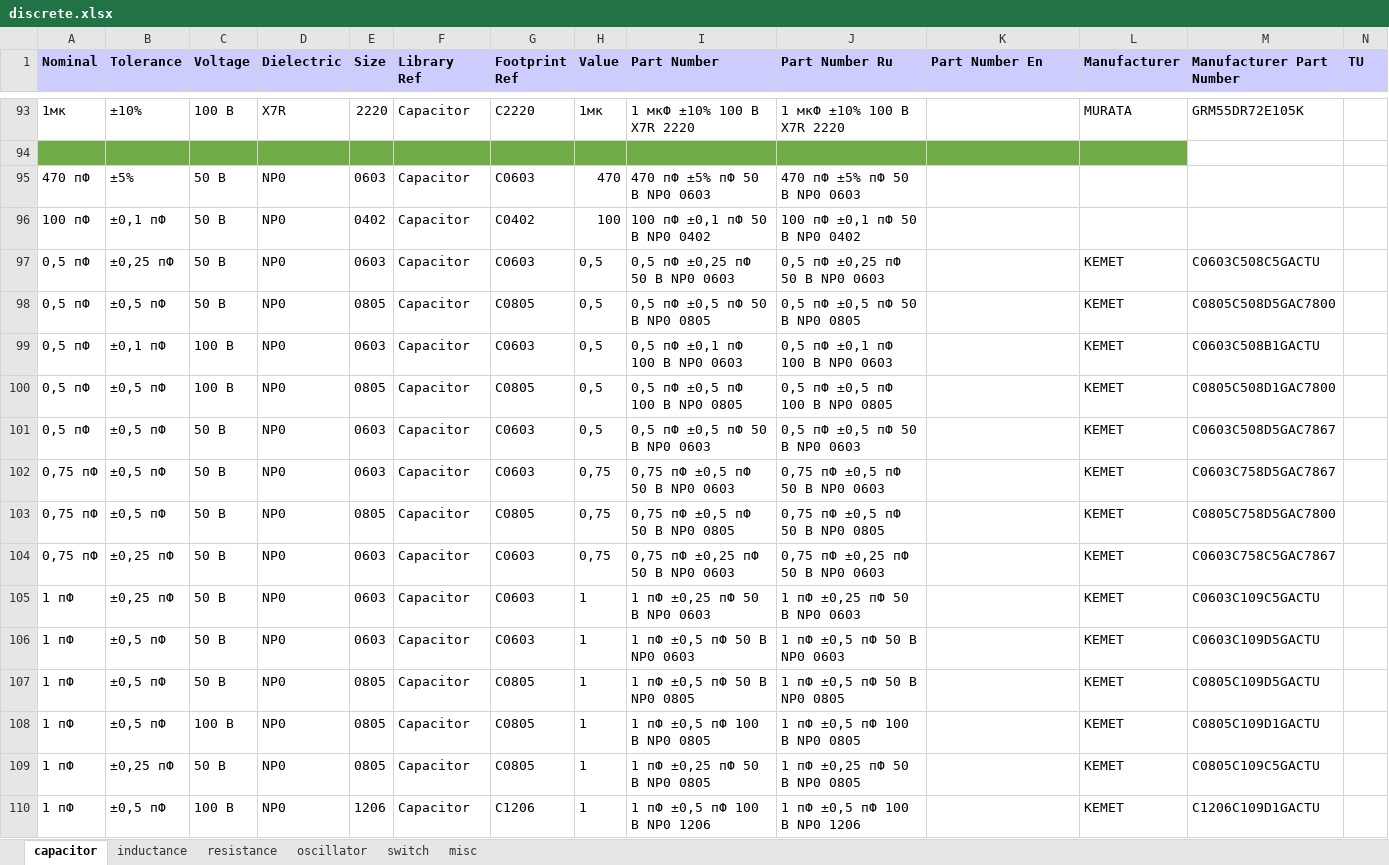
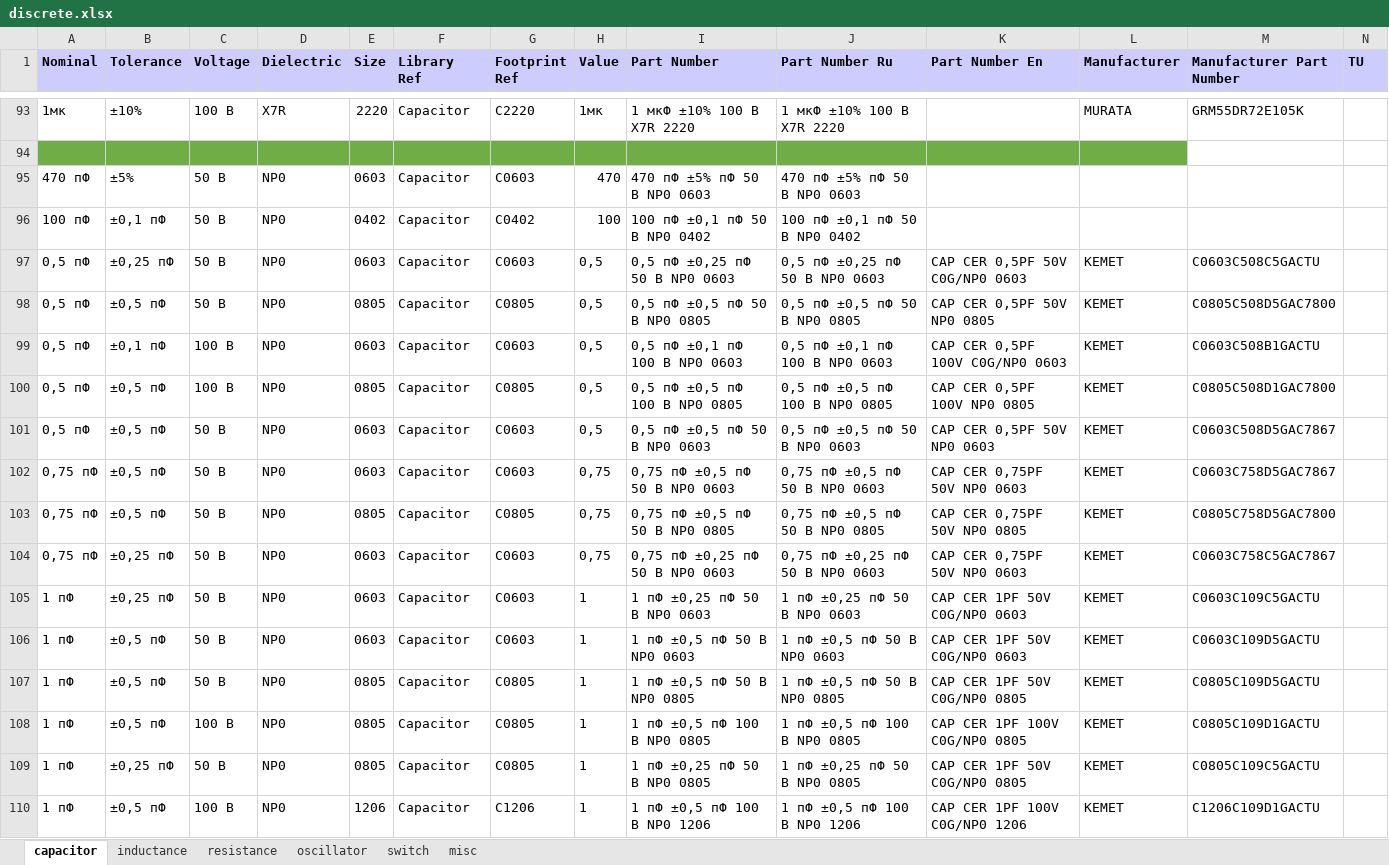
Before and after one commit to garou-g/elem_altium_db2, an Excel workbook: library/discrete.xlsx, sheet capacitor, drawn as a sheet; only a part is shown, gaps mark what is left out; values as stored, in another font and other column widths than the file's, no borders; the diff covers the shown part only; the diff names each change by its address in the sheet, - before the commit and + after, or states it on an @@ line.

Commit message:
fixed comps

```diff
--- a/library/discrete.xlsx (sheet capacitor)
+++ b/library/discrete.xlsx (sheet capacitor)
-K97 (Part Number En): (empty)
+K97 (Part Number En): CAP CER 0,5PF 50V C0G/NP0 0603
-K98 (Part Number En): (empty)
+K98 (Part Number En): CAP CER 0,5PF 50V NP0 0805
-K99 (Part Number En): (empty)
+K99 (Part Number En): CAP CER 0,5PF 100V C0G/NP0 0603
-K100 (Part Number En): (empty)
+K100 (Part Number En): CAP CER 0,5PF 100V NP0 0805
-K101 (Part Number En): (empty)
+K101 (Part Number En): CAP CER 0,5PF 50V NP0 0603
-K102 (Part Number En): (empty)
+K102 (Part Number En): CAP CER 0,75PF 50V NP0 0603
-K103 (Part Number En): (empty)
+K103 (Part Number En): CAP CER 0,75PF 50V NP0 0805
-K104 (Part Number En): (empty)
+K104 (Part Number En): CAP CER 0,75PF 50V NP0 0603
-K105:K106 (Part Number En): (empty)
+K105:K106 (Part Number En): CAP CER 1PF 50V C0G/NP0 0603
-K107 (Part Number En): (empty)
+K107 (Part Number En): CAP CER 1PF 50V C0G/NP0 0805
-K108 (Part Number En): (empty)
+K108 (Part Number En): CAP CER 1PF 100V C0G/NP0 0805
-K109 (Part Number En): (empty)
+K109 (Part Number En): CAP CER 1PF 50V C0G/NP0 0805
-K110 (Part Number En): (empty)
+K110 (Part Number En): CAP CER 1PF 100V C0G/NP0 1206
```
Also changed, not shown: 1 added row and 1881 edited cells elsewhere in this sheet.
